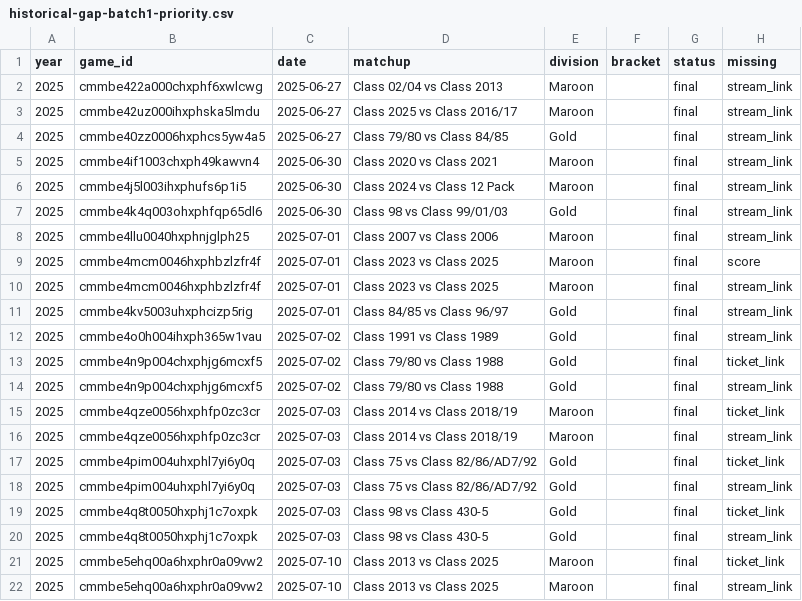
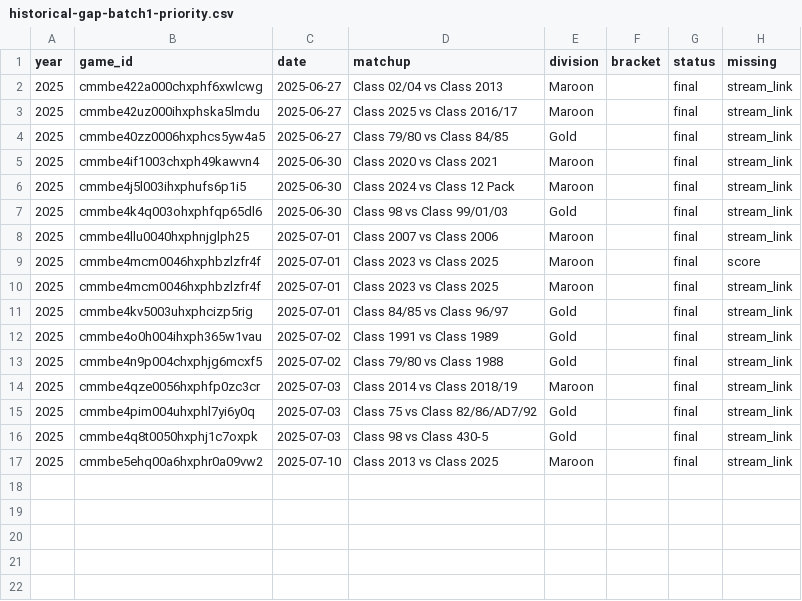
Before and after one commit to Shimizu-Technology/fd-alumni-hub, a CSV file: apps/web/docs/exports/historical-gap-batch1-priority.csv, drawn as a sheet; the diff names each change by its address in the sheet, - before the commit and + after, or states it on an @@ line.

Commit message:
feat(23): complete final-game ticket link cleanup (15/15 covered) (#27)

```diff
--- a/apps/web/docs/exports/historical-gap-batch1-priority.csv
+++ b/apps/web/docs/exports/historical-gap-batch1-priority.csv
-row 13: 2025 | cmmbe4n9p004chxphjg6mcxf5 | 2025-07-02 | Class 79/80 vs Class 1988 | Gold |  | final | ticket_link
-row 15: 2025 | cmmbe4qze0056hxphfp0zc3cr | 2025-07-03 | Class 2014 vs Class 2018/19 | Maroon |  | final | ticket_link
-row 17: 2025 | cmmbe4pim004uhxphl7yi6y0q | 2025-07-03 | Class 75 vs Class 82/86/AD7/92 | Gold |  | final | ticket_link
-row 19: 2025 | cmmbe4q8t0050hxphj1c7oxpk | 2025-07-03 | Class 98 vs Class 430-5 | Gold |  | final | ticket_link
-row 21: 2025 | cmmbe5ehq00a6hxphr0a09vw2 | 2025-07-10 | Class 2013 vs Class 2025 | Maroon |  | final | ticket_link
```
Also changed, not shown: 2 other files.
